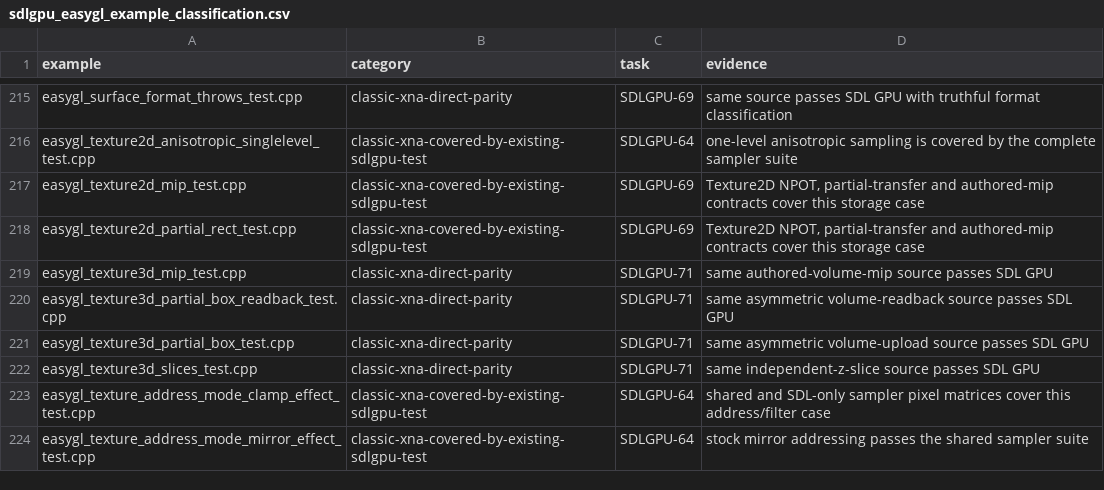
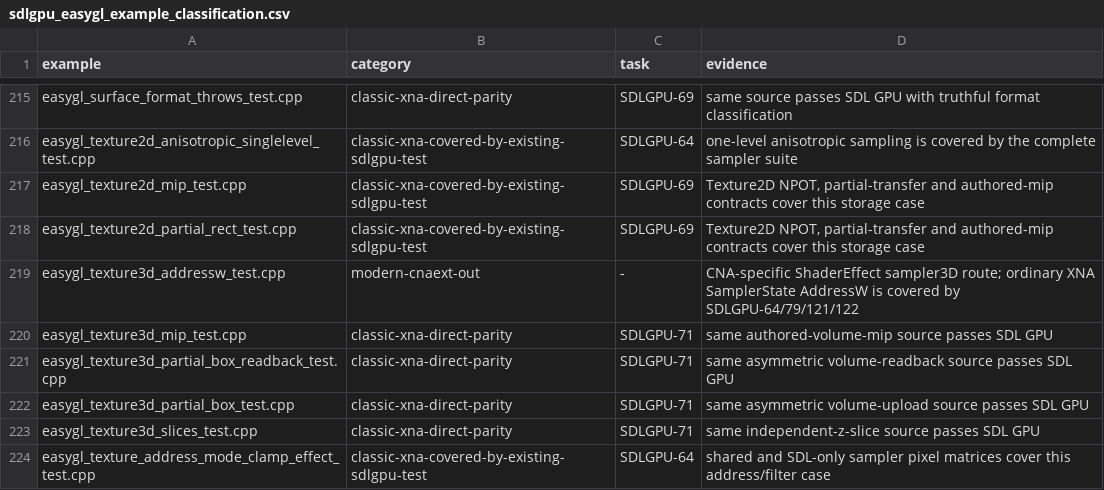
Before and after one commit to libcna/cna, a CSV file: plans/sdlgpu_easygl_example_classification.csv, drawn as a sheet; only a part is shown, gaps mark what is left out; the shorter side is filled out with more unchanged rows.

Commit message:
docs(SDLGPU-128): resync parity audits after next merge

```diff
--- a/plans/sdlgpu_easygl_example_classification.csv
+++ b/plans/sdlgpu_easygl_example_classification.csv
@@ -218,2 +218,3 @@ easygl_texture2d_mip_test.cpp,classic-xna-covered-by-existing-sdlgpu-test,SDLGPU
 easygl_texture2d_partial_rect_test.cpp,classic-xna-covered-by-existing-sdlgpu-test,SDLGPU-69,"Texture2D NPOT, partial-transfer and authored-mip contracts cover this storage case"
+easygl_texture3d_addressw_test.cpp,modern-cnaext-out,-,CNA-specific ShaderEffect sampler3D route; ordinary XNA SamplerState AddressW is covered by SDLGPU-64/79/121/122
 easygl_texture3d_mip_test.cpp,classic-xna-direct-parity,SDLGPU-71,same authored-volume-mip source passes SDL GPU
```
Also changed, not shown: 4 other files.
